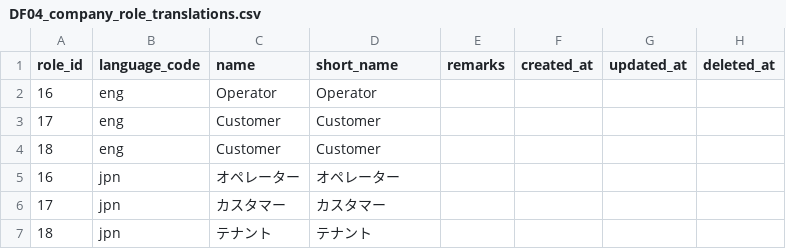
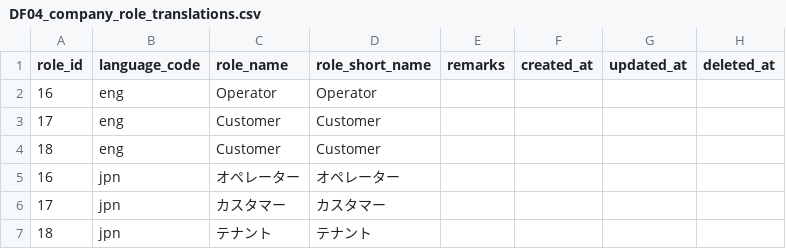
Before and after one commit to l-ryuya/linus-dbo-dd, a CSV file: database/seeders/base/csv/DF04_company_role_translations.csv, drawn as a sheet.

```diff
--- a/database/seeders/base/csv/DF04_company_role_translations.csv
+++ b/database/seeders/base/csv/DF04_company_role_translations.csv
@@ -1,2 +1,2 @@
-"role_id","language_code","name","short_name","remarks","created_at","updated_at","deleted_at"
+"role_id","language_code","role_name","role_short_name","remarks","created_at","updated_at","deleted_at"
 16,eng,Operator,Operator,,,,
```
Also changed, not shown: database/seeders/base/csv/DF04_company_roles_202506061253.csv, database/seeders/base/csv/DF04_customers_202506061254.csv, 26 other files.
